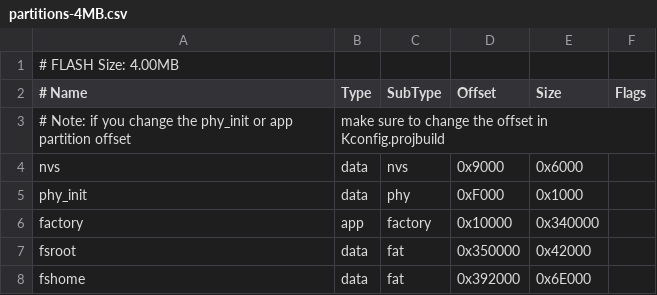
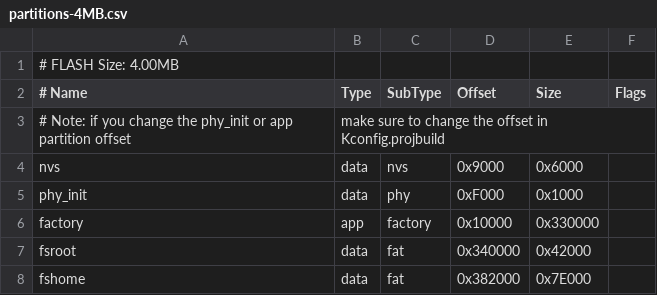
Before and after one commit to become-cool/beshell0.2, a CSV file: filesystem/partitions-4MB.csv, drawn as a sheet.

```diff
--- a/filesystem/partitions-4MB.csv
+++ b/filesystem/partitions-4MB.csv
@@ -5,4 +5,4 @@ nvs, data, nvs, 0x9000, 0x6000
 phy_init, data, phy, 0xF000, 0x1000
-factory, app, factory, 0x10000, 0x340000
-fsroot, data, fat, 0x350000, 0x42000
-fshome, data, fat, 0x392000, 0x6E000
+factory, app, factory, 0x10000, 0x330000
+fsroot, data, fat, 0x340000, 0x42000
+fshome, data, fat, 0x382000, 0x7E000
```
Also changed, not shown: filesystem/partitions-16MB.csv, 31 other files.
